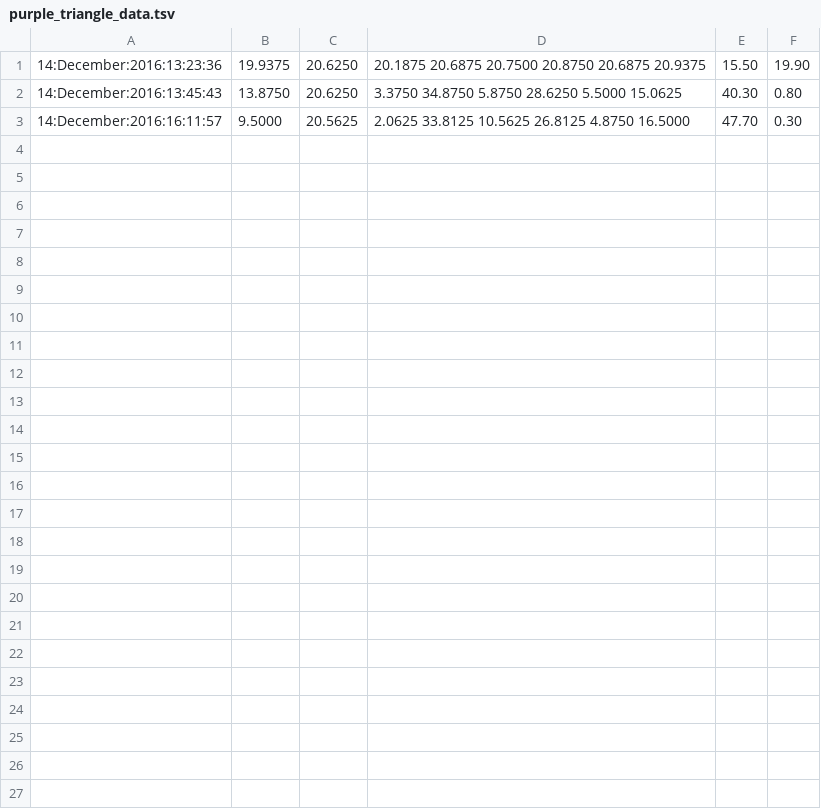
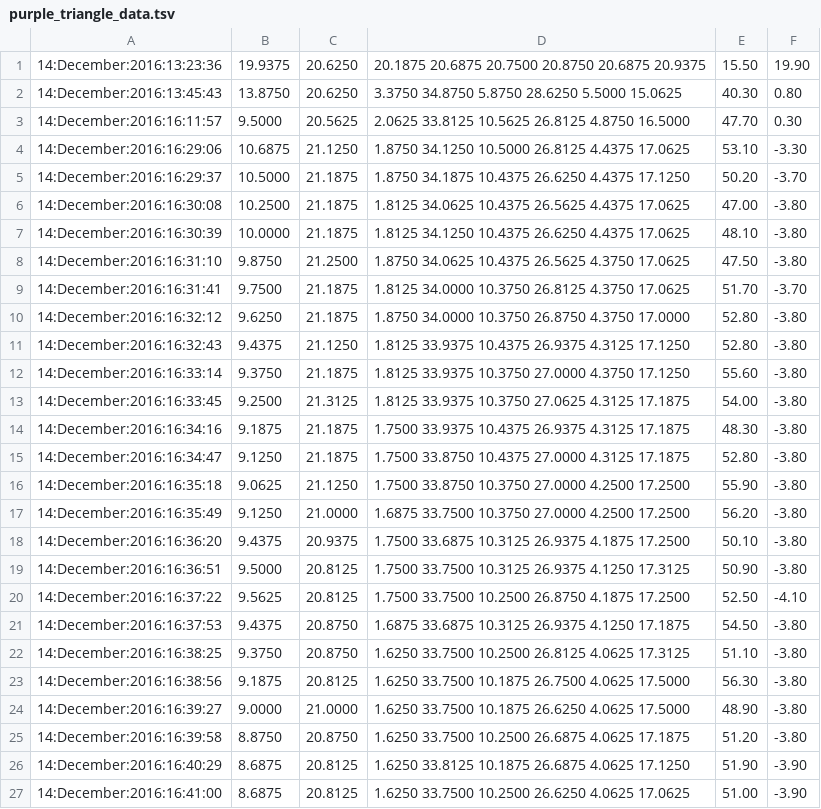
Before and after one commit to pi4bees/pi4science, a TSV file: purple_triangle_data.tsv, drawn as a sheet; the diff names each change by its address in the sheet, - before the commit and + after, or states it on an @@ line.

Commit message:
updating data

```diff
--- a/purple_triangle_data.tsv
+++ b/purple_triangle_data.tsv
+row 4: 14:December:2016:16:29:06 | 10.6875 | 21.1250 | 1.8750 34.1250 10.5000 26.8125 4.4375 17.0625 | 53.10 | -3.30
+row 5: 14:December:2016:16:29:37 | 10.5000 | 21.1875 | 1.8750 34.1875 10.4375 26.6250 4.4375 17.1250 | 50.20 | -3.70
+row 6: 14:December:2016:16:30:08 | 10.2500 | 21.1875 | 1.8125 34.0625 10.4375 26.5625 4.4375 17.0625 | 47.00 | -3.80
+row 7: 14:December:2016:16:30:39 | 10.0000 | 21.1875 | 1.8125 34.1250 10.4375 26.6250 4.4375 17.0625 | 48.10 | -3.80
+row 8: 14:December:2016:16:31:10 | 9.8750 | 21.2500 | 1.8750 34.0625 10.4375 26.5625 4.3750 17.0625 | 47.50 | -3.80
+row 9: 14:December:2016:16:31:41 | 9.7500 | 21.1875 | 1.8125 34.0000 10.3750 26.8125 4.3750 17.0625 | 51.70 | -3.70
+row 10: 14:December:2016:16:32:12 | 9.6250 | 21.1875 | 1.8750 34.0000 10.3750 26.8750 4.3750 17.0000 | 52.80 | -3.80
+row 11: 14:December:2016:16:32:43 | 9.4375 | 21.1250 | 1.8125 33.9375 10.4375 26.9375 4.3125 17.1250 | 52.80 | -3.80
+row 12: 14:December:2016:16:33:14 | 9.3750 | 21.1875 | 1.8125 33.9375 10.3750 27.0000 4.3750 17.1250 | 55.60 | -3.80
+row 13: 14:December:2016:16:33:45 | 9.2500 | 21.3125 | 1.8125 33.9375 10.3750 27.0625 4.3125 17.1875 | 54.00 | -3.80
+row 14: 14:December:2016:16:34:16 | 9.1875 | 21.1875 | 1.7500 33.9375 10.4375 26.9375 4.3125 17.1875 | 48.30 | -3.80
+row 15: 14:December:2016:16:34:47 | 9.1250 | 21.1875 | 1.7500 33.8750 10.4375 27.0000 4.3125 17.1875 | 52.80 | -3.80
+row 16: 14:December:2016:16:35:18 | 9.0625 | 21.1250 | 1.7500 33.8750 10.3750 27.0000 4.2500 17.2500 | 55.90 | -3.80
+row 17: 14:December:2016:16:35:49 | 9.1250 | 21.0000 | 1.6875 33.7500 10.3750 27.0000 4.2500 17.2500 | 56.20 | -3.80
+row 18: 14:December:2016:16:36:20 | 9.4375 | 20.9375 | 1.7500 33.6875 10.3125 26.9375 4.1875 17.2500 | 50.10 | -3.80
+row 19: 14:December:2016:16:36:51 | 9.5000 | 20.8125 | 1.7500 33.7500 10.3125 26.9375 4.1250 17.3125 | 50.90 | -3.80
+row 20: 14:December:2016:16:37:22 | 9.5625 | 20.8125 | 1.7500 33.7500 10.2500 26.8750 4.1875 17.2500 | 52.50 | -4.10
+row 21: 14:December:2016:16:37:53 | 9.4375 | 20.8750 | 1.6875 33.6875 10.3125 26.9375 4.1250 17.1875 | 54.50 | -3.80
+row 22: 14:December:2016:16:38:25 | 9.3750 | 20.8750 | 1.6250 33.7500 10.2500 26.8125 4.0625 17.3125 | 51.10 | -3.80
+row 23: 14:December:2016:16:38:56 | 9.1875 | 20.8125 | 1.6250 33.7500 10.1875 26.7500 4.0625 17.5000 | 56.30 | -3.80
+row 24: 14:December:2016:16:39:27 | 9.0000 | 21.0000 | 1.6250 33.7500 10.1875 26.6250 4.0625 17.5000 | 48.90 | -3.80
+row 25: 14:December:2016:16:39:58 | 8.8750 | 20.8750 | 1.6250 33.7500 10.2500 26.6875 4.0625 17.1875 | 51.20 | -3.80
+row 26: 14:December:2016:16:40:29 | 8.6875 | 20.8125 | 1.6250 33.8125 10.1875 26.6875 4.0625 17.1250 | 51.90 | -3.90
+row 27: 14:December:2016:16:41:00 | 8.6875 | 20.8125 | 1.6250 33.7500 10.2500 26.6250 4.0625 17.0625 | 51.00 | -3.90
```
Also changed, not shown: 2 other files.
